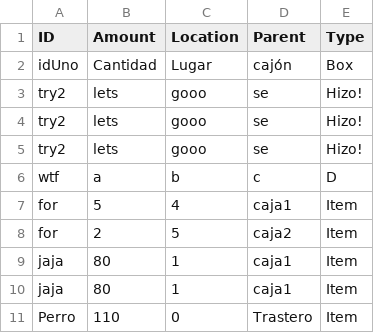
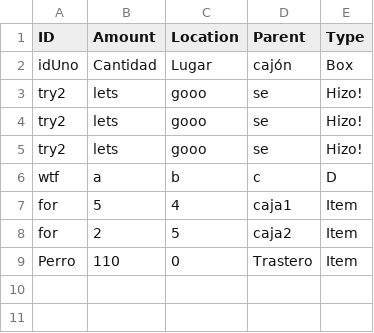
Before and after one commit to NadalBQ/inventory_management_app, a CSV file: static/csvs/inventory.csv, drawn as a sheet; the diff names each change by its address in the sheet, - before the commit and + after, or states it on an @@ line.

Commit message:
Updating CSV content

```diff
--- a/static/csvs/inventory.csv
+++ b/static/csvs/inventory.csv
-row 9: jaja | 80 | 1 | caja1 | Item
-row 10: jaja | 80 | 1 | caja1 | Item
```
